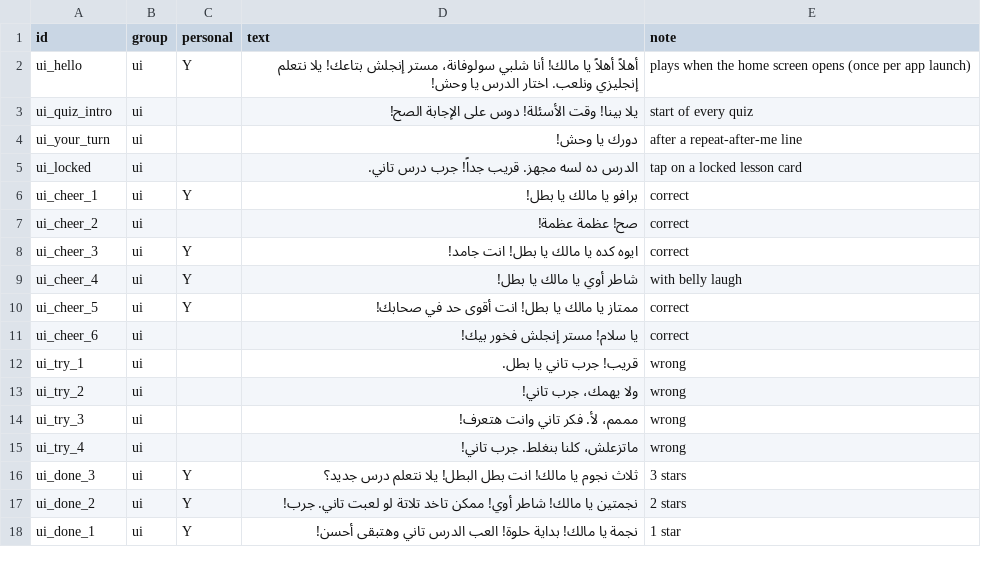
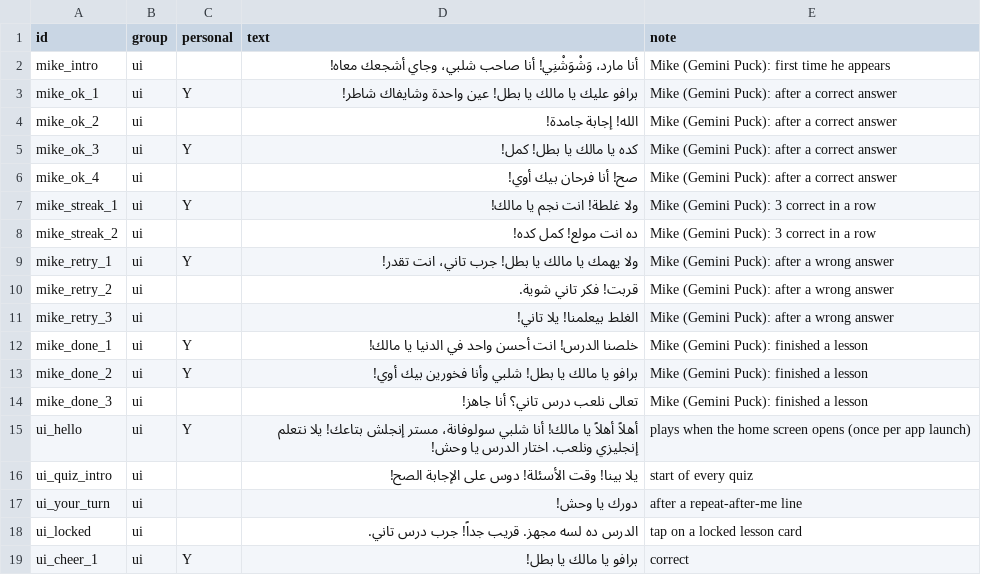
Before and after one commit to HazemSaleh98/mr-english, a TSV file: audio/manifest.tsv, drawn as a sheet; only a part is shown; the shorter side is filled out with more unchanged rows; the diff names each change by its address in the sheet, - before the commit and + after, or states it on an @@ line.

Commit message:
Mike second character: 13 Puck lines, card with buddy image, alternates with Shalabi; v25

```diff
--- a/audio/manifest.tsv
+++ b/audio/manifest.tsv
+row 2: mike_intro | ui |  | أنا مارد، وَشْوَشْنِي! أنا صاحب شلبي، وجاي أشجعك معاه! | Mike (Gemini Puck): first time he appears
+row 3: mike_ok_1 | ui | Y | برافو عليك يا مالك يا بطل! عين واحدة وشايفاك شاطر! | Mike (Gemini Puck): after a correct answer
+row 4: mike_ok_2 | ui |  | الله! إجابة جامدة! | Mike (Gemini Puck): after a correct answer
+row 5: mike_ok_3 | ui | Y | كده يا مالك يا بطل! كمل! | Mike (Gemini Puck): after a correct answer
+row 6: mike_ok_4 | ui |  | صح! أنا فرحان بيك أوي! | Mike (Gemini Puck): after a correct answer
+row 7: mike_streak_1 | ui | Y | ولا غلطة! انت نجم يا مالك! | Mike (Gemini Puck): 3 correct in a row
+row 8: mike_streak_2 | ui |  | ده انت مولع! كمل كده! | Mike (Gemini Puck): 3 correct in a row
+row 9: mike_retry_1 | ui | Y | ولا يهمك يا مالك يا بطل! جرب تاني، انت تقدر! | Mike (Gemini Puck): after a wrong answer
+row 10: mike_retry_2 | ui |  | قربت! فكر تاني شوية. | Mike (Gemini Puck): after a wrong answer
+row 11: mike_retry_3 | ui |  | الغلط بيعلمنا! يلا تاني! | Mike (Gemini Puck): after a wrong answer
+row 12: mike_done_1 | ui | Y | خلصنا الدرس! انت أحسن واحد في الدنيا يا مالك! | Mike (Gemini Puck): finished a lesson
+row 13: mike_done_2 | ui | Y | برافو يا مالك يا بطل! شلبي وأنا فخورين بيك أوي! | Mike (Gemini Puck): finished a lesson
+row 14: mike_done_3 | ui |  | تعالى نلعب درس تاني؟ أنا جاهز! | Mike (Gemini Puck): finished a lesson
```
Also changed, not shown: 18 other files.
